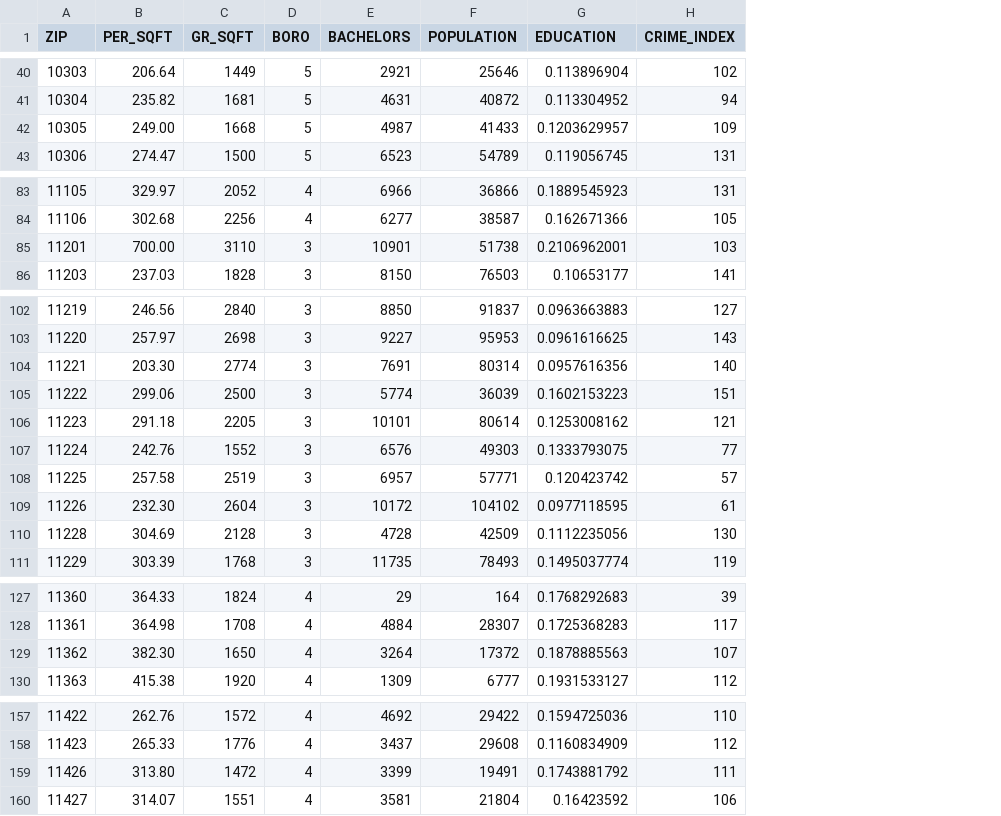
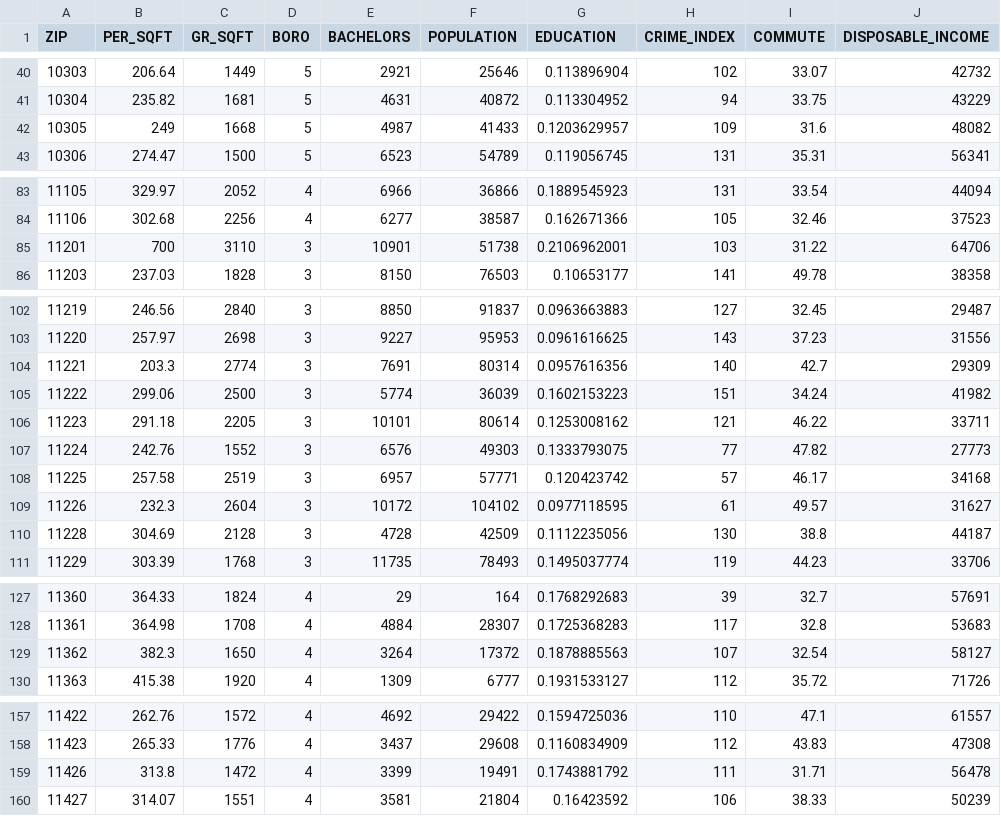
Before and after one commit to yangliu2/DataIncubator, a CSV file: feature.csv, drawn as a sheet; only a part is shown, gaps mark what is left out; the diff covers the shown part only; the diff names each change by its address in the sheet, - before the commit and + after, or states it on an @@ line.

```diff
--- a/feature.csv
+++ b/feature.csv
+column I (COMMUTE), rows 40-43: 33.07 | 33.75 | 31.6 | 35.31; rows 83-86: 33.54 | 32.46 | 31.22 | 49.78; rows 102-111: 32.45 | 37.23 | 42.7 | 34.24 | 46.22 | 47.82 | 46.17 | 49.57 | 38.8 | 44.23; rows 127-130: 32.7 | 32.8 | 32.54 | 35.72; rows 157-160: 47.1 | 43.83 | 31.71 | 38.33
+column J (DISPOSABLE_INCOME), rows 40-43: 42732 | 43229 | 48082 | 56341; rows 83-86: 44094 | 37523 | 64706 | 38358; rows 102-111: 29487 | 31556 | 29309 | 41982 | 33711 | 27773 | 34168 | 31627 | 44187 | 33706; rows 127-130: 57691 | 53683 | 58127 | 71726; rows 157-160: 61557 | 47308 | 56478 | 50239
-B42 (PER_SQFT): 249.00
+B42 (PER_SQFT): 249
-B85 (PER_SQFT): 700.00
+B85 (PER_SQFT): 700
-B104 (PER_SQFT): 203.30
+B104 (PER_SQFT): 203.3
-B109 (PER_SQFT): 232.30
+B109 (PER_SQFT): 232.3
-B129 (PER_SQFT): 382.30
+B129 (PER_SQFT): 382.3
-B159 (PER_SQFT): 313.80
+B159 (PER_SQFT): 313.8
```
Also changed, not shown: 8 edited cells elsewhere in this file, 22 other files.
